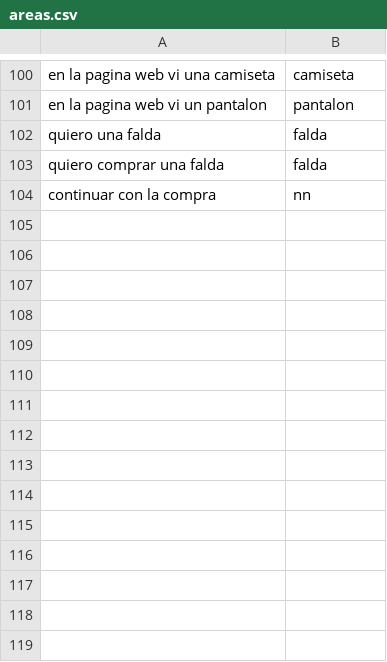
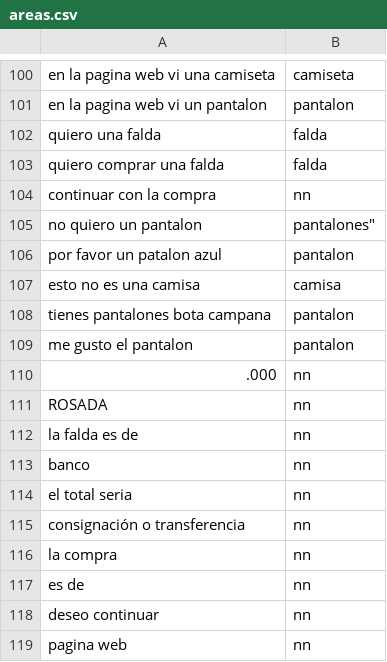
Before and after one commit to serome111/analisisProductos, a CSV file: areas.csv, drawn as a sheet; only a part is shown, gaps mark what is left out.

```diff
--- a/areas.csv
+++ b/areas.csv
@@ -104 +104,16 @@
 "continuar con la compra",nn
+"no quiero un pantalon",pantalones"
+"por favor un patalon azul",pantalon
+"esto no es una camisa",camisa
+"tienes pantalones bota campana",pantalon
+"me gusto el pantalon",pantalon
+".000",nn
+"ROSADA",nn
+"la falda es de",nn
+"banco",nn
+"el total seria",nn
+"consignación o transferencia",nn
+"la compra",nn
+"es de",nn
+"deseo continuar",nn
+"pagina web",nn
```
Also changed, not shown: conversacion2.csv, datos.csv, 1 other file.
